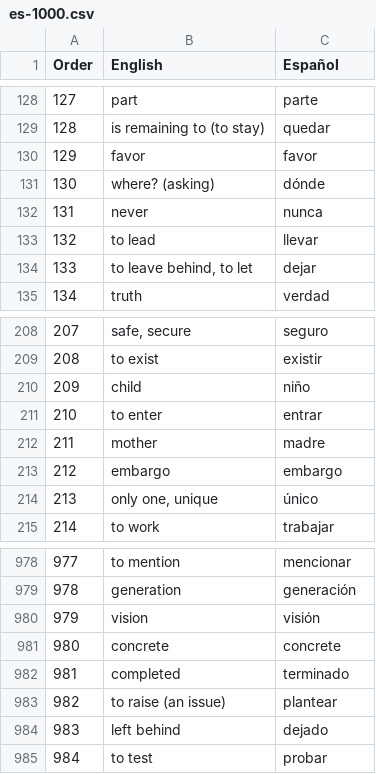
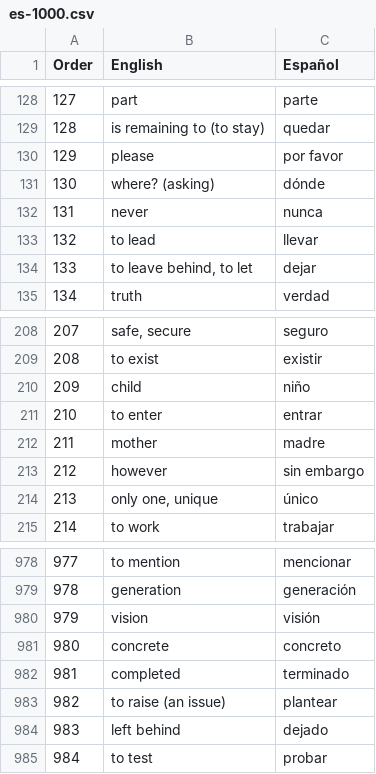
Before and after one commit to mcordova47/flashcards, a CSV file: data/es-1000.csv, drawn as a sheet; only a part is shown, gaps mark what is left out.

```diff
--- a/data/es-1000.csv
+++ b/data/es-1000.csv
@@ -129,3 +129,3 @@ Order,English,Español
 128,is remaining to (to stay),quedar
-129,favor,favor
+129,please,por favor
 130,where? (asking),dónde
@@ -212,3 +212,3 @@ Order,English,Español
 211,mother,madre
-212,embargo,embargo
+212,however,sin embargo
 213,"only one, unique",único
@@ -980,3 +980,3 @@ Order,English,Español
 979,vision,visión
-980,concrete,concrete
+980,concrete,concreto
 981,completed,terminado
```
Also changed, not shown: 1 other file.
